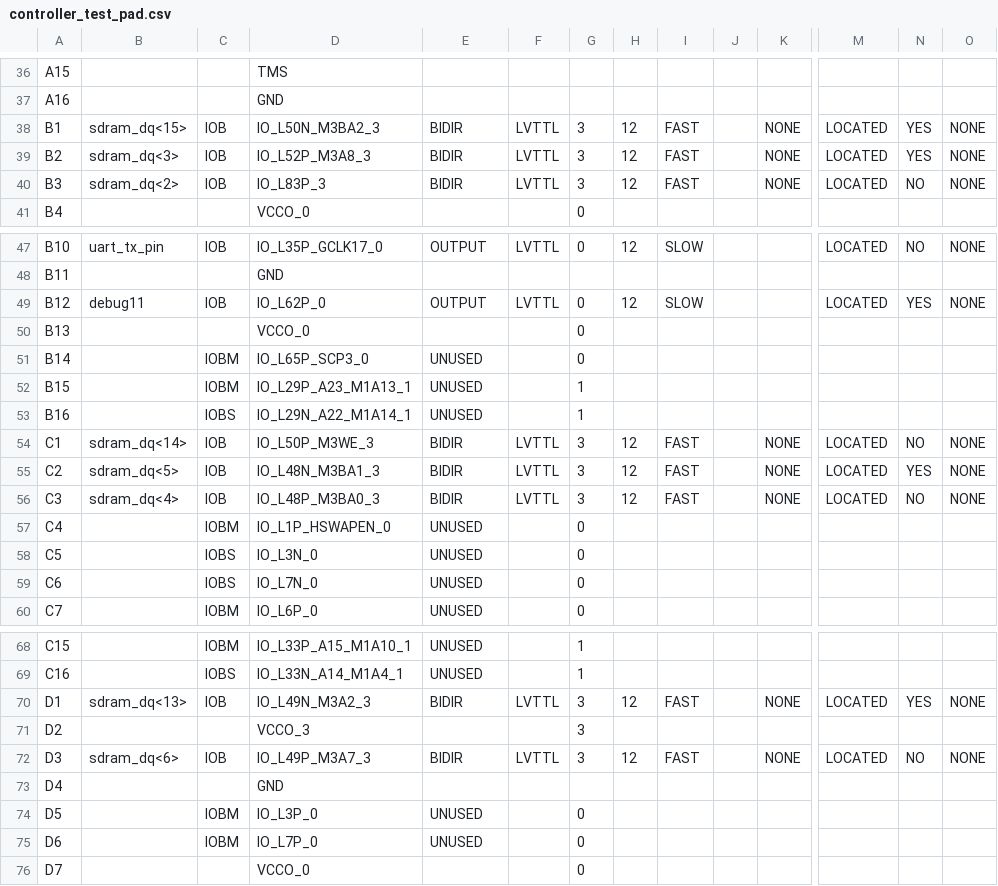
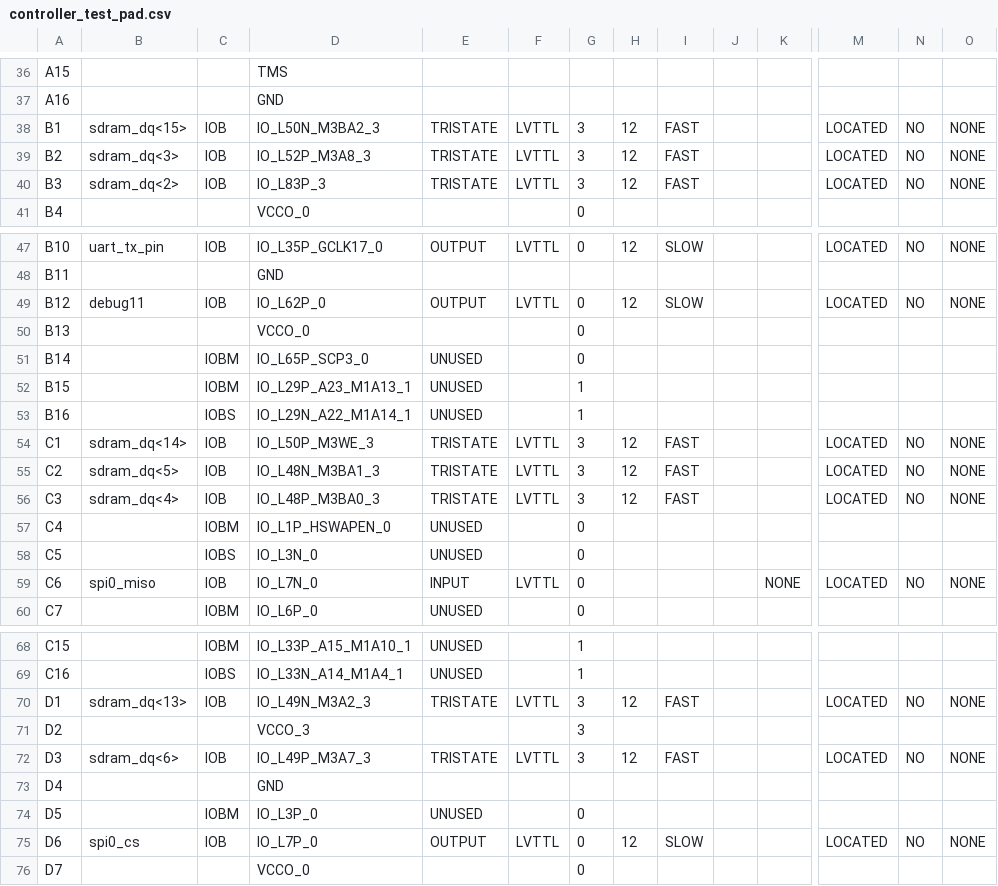
Before and after one commit to robertoalcantara/Ripeto, a CSV file: controller_test_pad.csv, drawn as a sheet; only a part is shown, gaps mark what is left out; the diff covers the shown part only; the diff names each change by its address in the sheet, - before the commit and + after, or states it on an @@ line.

```diff
--- a/controller_test_pad.csv
+++ b/controller_test_pad.csv
-E38:E40: BIDIR
+E38:E40: TRISTATE
-K38:K40: NONE
+K38:K40: (empty)
-N38:N39: YES
+N38:N39: NO
-N49: YES
+N49: NO
-E54:E56: BIDIR
+E54:E56: TRISTATE
-K54:K56: NONE
+K54:K56: (empty)
-N55: YES
+N55: NO
-B59: (empty)
+B59: spi0_miso
-C59: IOBS
+C59: IOB
-E59: UNUSED
+E59: INPUT
-F59: (empty)
+F59: LVTTL
-K59: (empty)
+K59: NONE
-M59: (empty)
+M59: LOCATED
-N59: (empty)
+N59: NO
-O59: (empty)
+O59: NONE
-E70: BIDIR
+E70: TRISTATE
-K70: NONE
+K70: (empty)
-N70: YES
+N70: NO
-E72: BIDIR
+E72: TRISTATE
-K72: NONE
+K72: (empty)
-B75: (empty)
+B75: spi0_cs
-C75: IOBM
+C75: IOB
-E75: UNUSED
+E75: OUTPUT
-F75: (empty)
+F75: LVTTL
-H75: (empty)
+H75: 12
-I75: (empty)
+I75: SLOW
-M75: (empty)
+M75: LOCATED
-N75: (empty)
+N75: NO
-O75: (empty)
+O75: NONE
```
Also changed, not shown: 41 edited cells elsewhere in this file, 1 other file.
